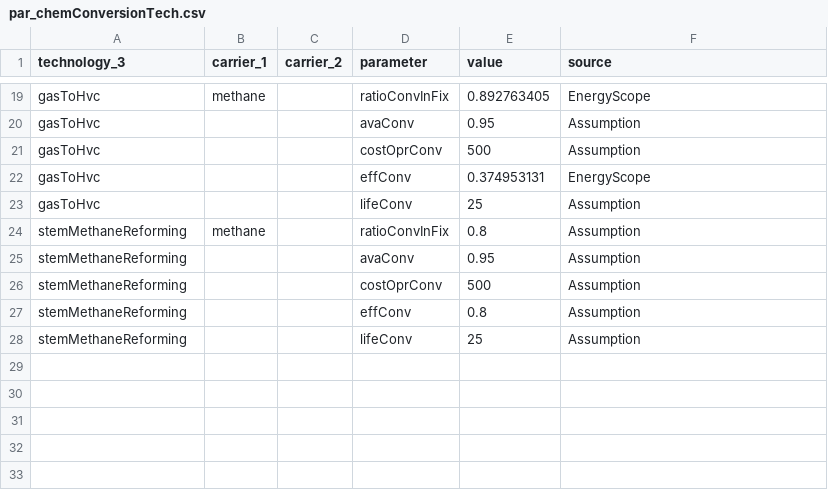
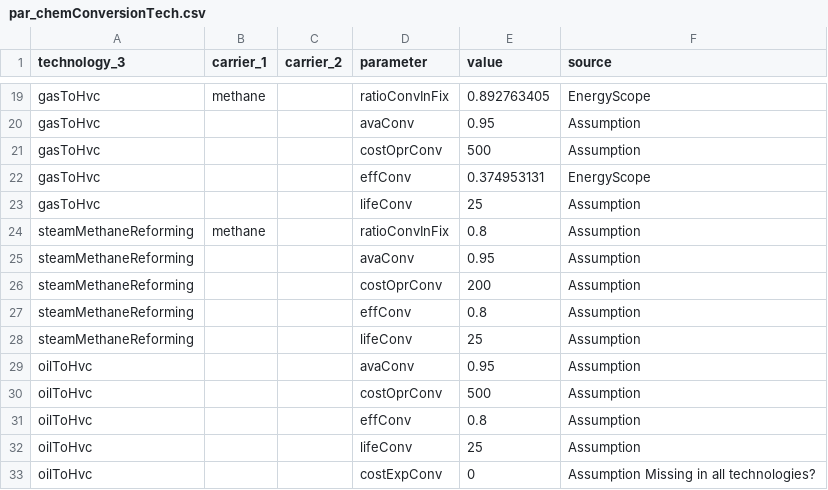
Before and after one commit to oliver-keller/EuSysMod, a CSV file: _basis/gasSector/par_chemConversionTech.csv, drawn as a sheet; only a part is shown, gaps mark what is left out.

Commit message:
added technologies co2Storage, oilToHvc, changed stem to steam

```diff
--- a/_basis/gasSector/par_chemConversionTech.csv
+++ b/_basis/gasSector/par_chemConversionTech.csv
@@ -23,6 +23,11 @@ gasToHvc,,,effConv,0.374953131,EnergyScope
 gasToHvc,,,lifeConv,25,Assumption
-stemMethaneReforming,methane,,ratioConvInFix,0.8,Assumption
-stemMethaneReforming,,,avaConv,0.95,Assumption
-stemMethaneReforming,,,costOprConv,500,Assumption
-stemMethaneReforming,,,effConv,0.8,Assumption
-stemMethaneReforming,,,lifeConv,25,Assumption
+steamMethaneReforming,methane,,ratioConvInFix,0.8,Assumption
+steamMethaneReforming,,,avaConv,0.95,Assumption
+steamMethaneReforming,,,costOprConv,200,Assumption
+steamMethaneReforming,,,effConv,0.8,Assumption
+steamMethaneReforming,,,lifeConv,25,Assumption
+oilToHvc,,,avaConv,0.95,Assumption
+oilToHvc,,,costOprConv,500,Assumption
+oilToHvc,,,effConv,0.8,Assumption
+oilToHvc,,,lifeConv,25,Assumption
+oilToHvc,,,costExpConv,0,Assumption Missing in all technologies?
```
Also changed, not shown: _basis/gasSector/par_power2xTech.csv, _basis/set_technology.csv, 1 other file.
